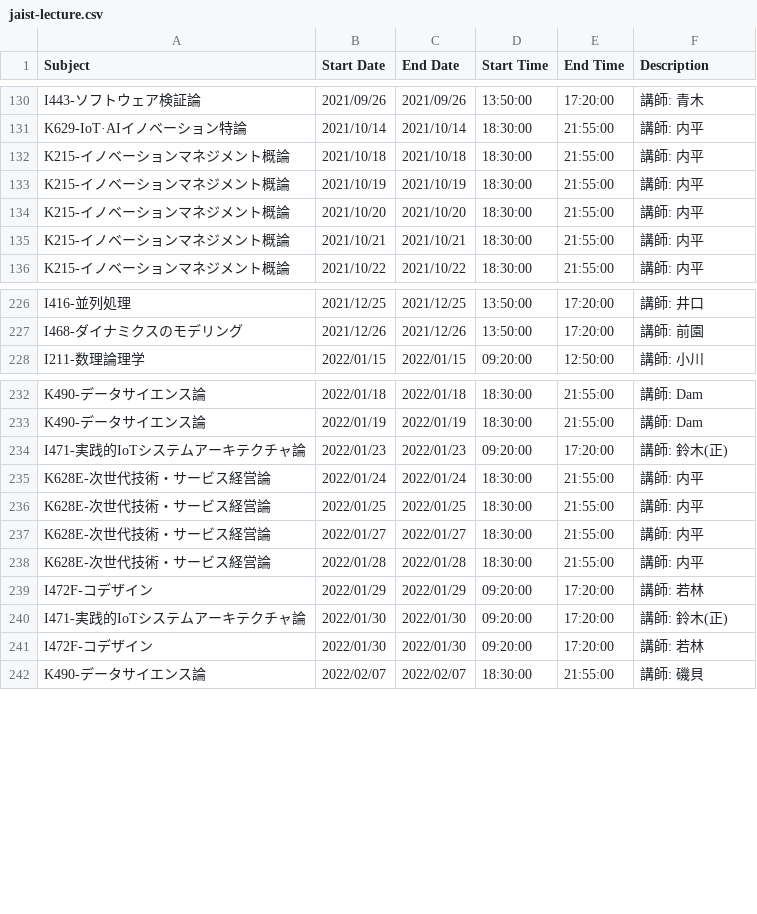
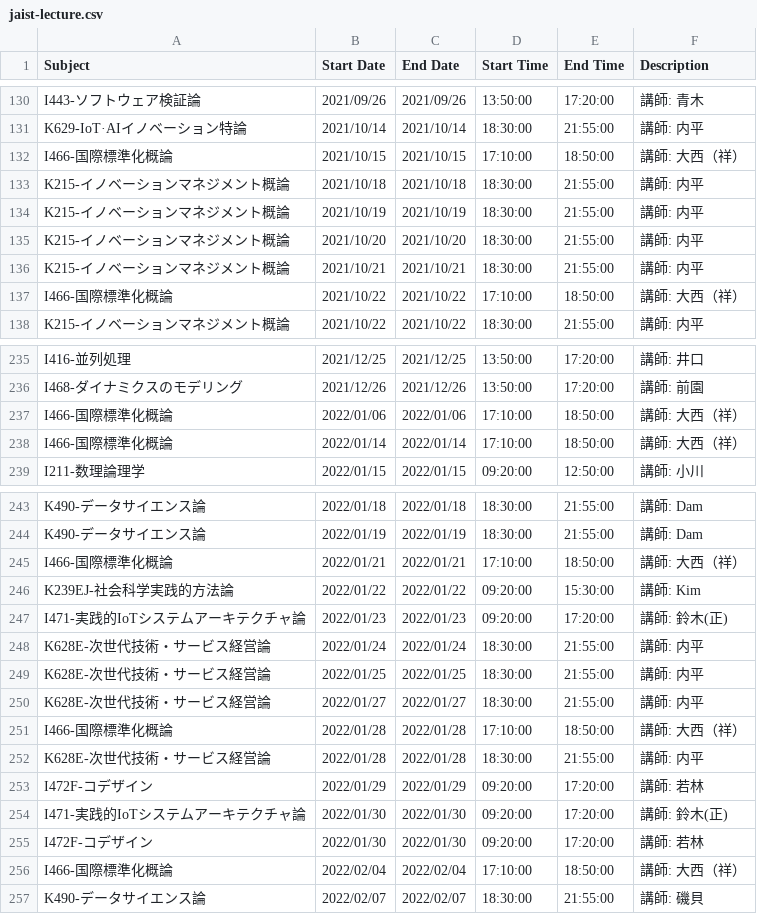
Before and after one commit to johntronik/jaist-tokyo-lecture, a CSV file: jaist-lecture.csv, drawn as a sheet; only a part is shown, gaps mark what is left out; the diff covers the shown part only.

Commit message:
update data 2021-12-10

```diff
--- a/jaist-lecture.csv
+++ b/jaist-lecture.csv
@@ -136,2 +136,3 @@ I443-ソフトウェア検証論,2021/09/26,2021/09/26,13:50:00,17:20:00,講師:
 K629-IoT·AIイノベーション特論,2021/10/14,2021/10/14,18:30:00,21:55:00,講師: 内平
+I466-国際標準化概論,2021/10/15,2021/10/15,17:10:00,18:50:00,講師: 大西（祥）
 K215-イノベーションマネジメント概論,2021/10/18,2021/10/18,18:30:00,21:55:00,講師: 内平
@@ -140,2 +141,3 @@ K215-イノベーションマネジメント概論,2021/10/20,2021/10/20,18:30:0
 K215-イノベーションマネジメント概論,2021/10/21,2021/10/21,18:30:00,21:55:00,講師: 内平
+I466-国際標準化概論,2021/10/22,2021/10/22,17:10:00,18:50:00,講師: 大西（祥）
 K215-イノベーションマネジメント概論,2021/10/22,2021/10/22,18:30:00,21:55:00,講師: 内平
@@ -232,2 +241,4 @@ I416-並列処理,2021/12/25,2021/12/25,13:50:00,17:20:00,講師: 井口
 I468-ダイナミクスのモデリング,2021/12/26,2021/12/26,13:50:00,17:20:00,講師: 前園
+I466-国際標準化概論,2022/01/06,2022/01/06,17:10:00,18:50:00,講師: 大西（祥）
+I466-国際標準化概論,2022/01/14,2022/01/14,17:10:00,18:50:00,講師: 大西（祥）
 I211-数理論理学,2022/01/15,2022/01/15,09:20:00,12:50:00,講師: 小川
@@ -238,2 +249,4 @@ K490-データサイエンス論,2022/01/18,2022/01/18,18:30:00,21:55:00,講師:
 K490-データサイエンス論,2022/01/19,2022/01/19,18:30:00,21:55:00,講師: Dam
+I466-国際標準化概論,2022/01/21,2022/01/21,17:10:00,18:50:00,講師: 大西（祥）
+K239EJ-社会科学実践的方法論,2022/01/22,2022/01/22,09:20:00,15:30:00,講師: Kim
 I471-実践的IoTシステムアーキテクチャ論,2022/01/23,2022/01/23,09:20:00,17:20:00,講師: 鈴木(正)
@@ -242,2 +255,3 @@ K628E-次世代技術・サービス経営論,2022/01/25,2022/01/25,18:30:00,21:
 K628E-次世代技術・サービス経営論,2022/01/27,2022/01/27,18:30:00,21:55:00,講師: 内平
+I466-国際標準化概論,2022/01/28,2022/01/28,17:10:00,18:50:00,講師: 大西（祥）
 K628E-次世代技術・サービス経営論,2022/01/28,2022/01/28,18:30:00,21:55:00,講師: 内平
@@ -246,2 +260,3 @@ I471-実践的IoTシステムアーキテクチャ論,2022/01/30,2022/01/30,09:2
 I472F-コデザイン,2022/01/30,2022/01/30,09:20:00,17:20:00,講師: 若林
+I466-国際標準化概論,2022/02/04,2022/02/04,17:10:00,18:50:00,講師: 大西（祥）
 K490-データサイエンス論,2022/02/07,2022/02/07,18:30:00,21:55:00,講師: 磯貝
```
Also changed, not shown: 8 added rows, 1 removed row and 14 edited cells elsewhere in this file, 3 other files.
